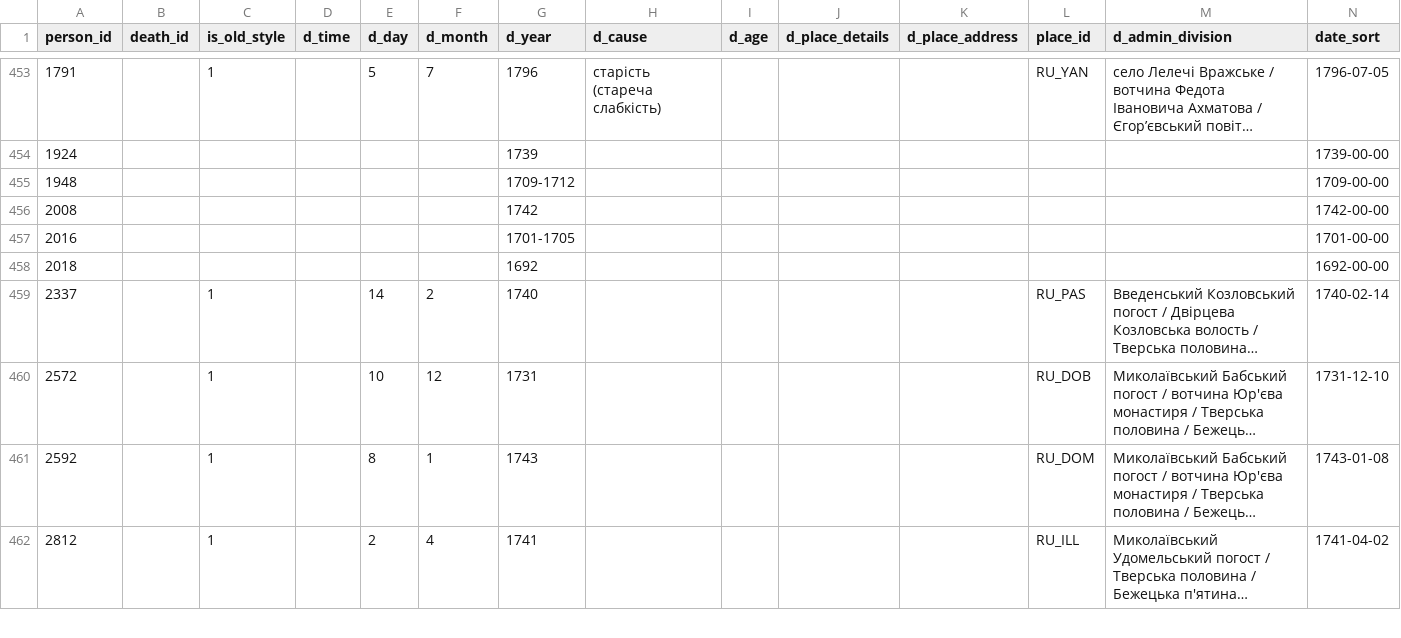
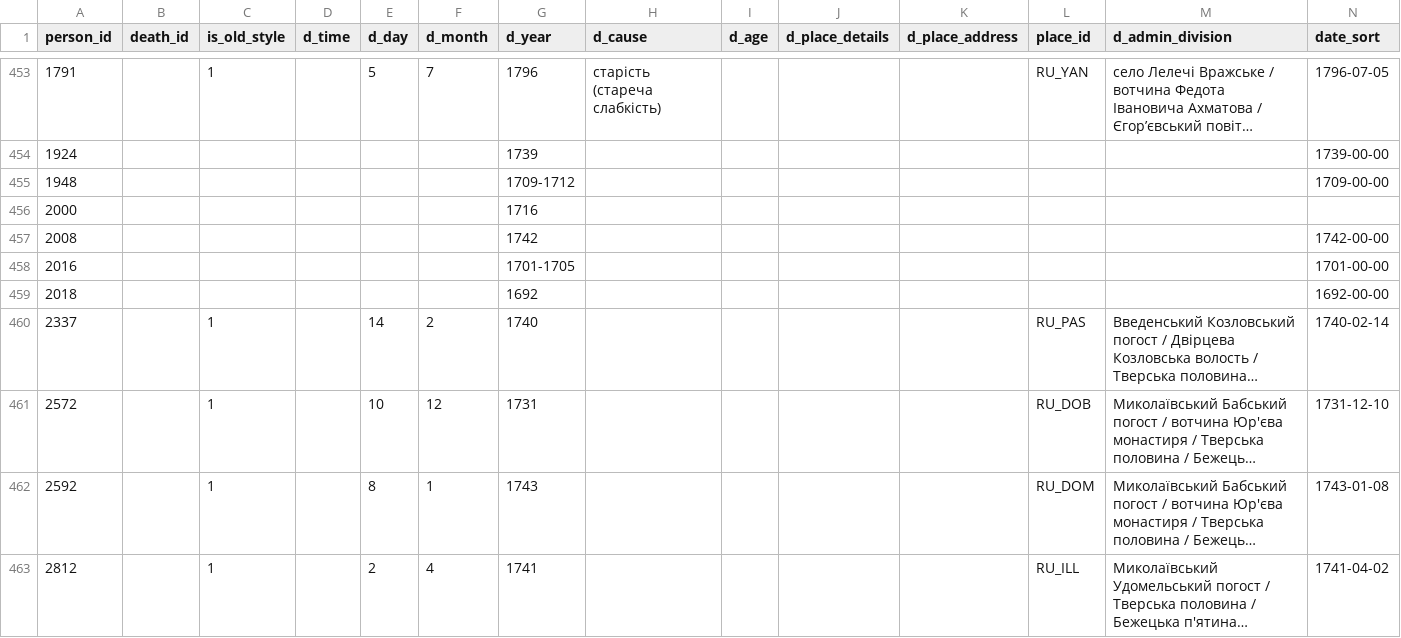
Before and after one commit to John7794/geneo, a CSV file: data/db/uk/death.csv, drawn as a sheet; only a part is shown, gaps mark what is left out; long unchanged cells end in …; the diff names each change by its address in the sheet, - before the commit and + after, or states it on an @@ line.

```diff
--- a/data/db/uk/death.csv
+++ b/data/db/uk/death.csv
+row 456: 2000 |  |  |  |  |  | 1716
```
Also changed, not shown: data/db/uk/basic.csv, data/db/uk/names.csv, 5 other files.
